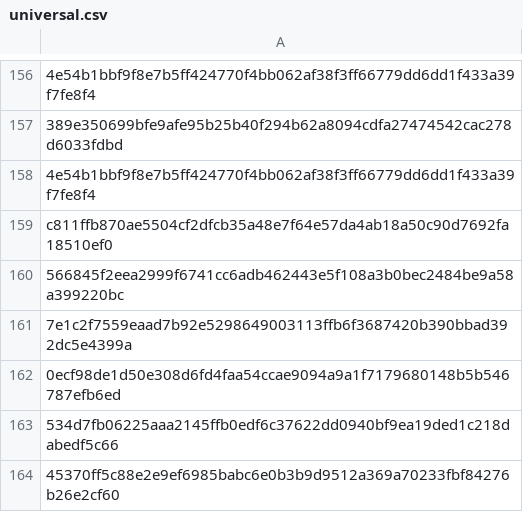
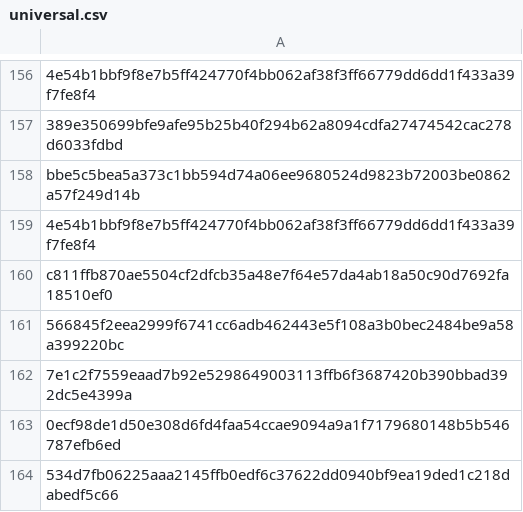
Before and after one commit to Enshteyn40/crdevice, a CSV file: universal.csv, drawn as a sheet; only a part is shown, gaps mark what is left out; the shorter side is filled out with more unchanged rows; the diff names each change by its address in the sheet, - before the commit and + after, or states it on an @@ line.

Commit message:
Update universal.csv

```diff
--- a/universal.csv
+++ b/universal.csv
+row 158: bbe5c5bea5a373c1bb594d74a06ee9680524d9823b72003be0862a57f249d14b
```
